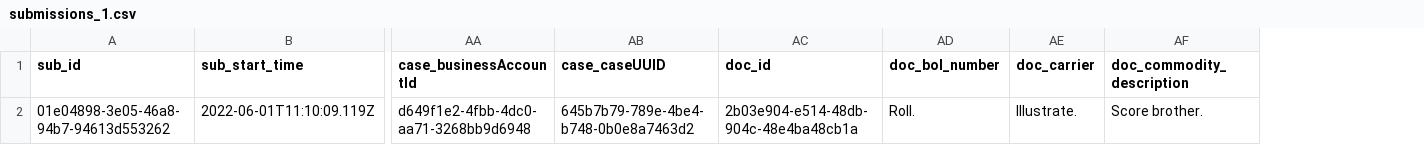
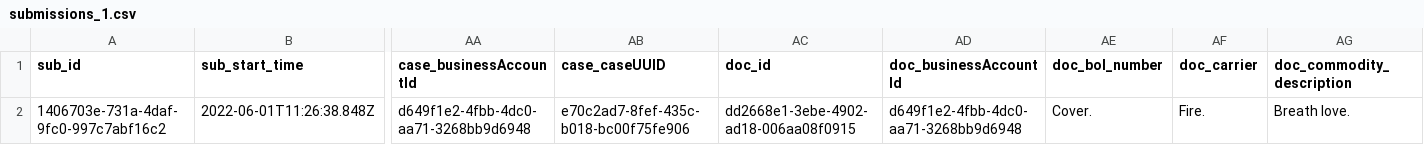
Before and after one commit to yasengmarinov/sandbox, a CSV file: fileserver/submissions_1.csv, drawn as a sheet; only a part is shown, gaps mark what is left out; removed rows and columns are numbered as before the commit, all else as after; rows hold the shown columns only; the diff names each change by its address in the sheet, - before the commit and + after, or states it on an @@ line.

Commit message:
nothing interesting

```diff
--- a/fileserver/submissions_1.csv
+++ b/fileserver/submissions_1.csv
+column AD (doc_businessAccountId), empty
-row 2: 01e04898-3e05-46a8-94b7-94613d553262 | 2022-06-01T11:10:09.119Z | d649f1e2-4fbb-4dc0-aa71-3268bb9d6948 | 645b7b79-789e-4be4-b748-0b0e8a7463d2 | 2b03e904-e514-48db-904c-48e4ba48cb1a | Roll. | Illustrate. | Score brother.
+row 2: 1406703e-731a-4daf-9fc0-997c7abf16c2 | 2022-06-01T11:26:38.848Z | d649f1e2-4fbb-4dc0-aa71-3268bb9d6948 | e70c2ad7-8fef-435c-b018-bc00f75fe906 | dd2668e1-3ebe-4902-ad18-006aa08f0915 | d649f1e2-4fbb-4dc0-aa71-3268bb9d6948 | Cover. | Fire. | Breath love.
```
